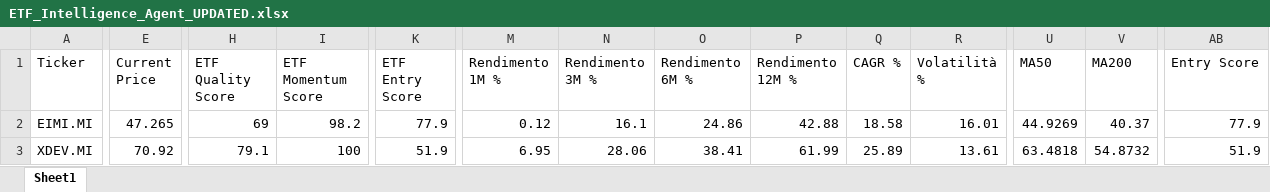
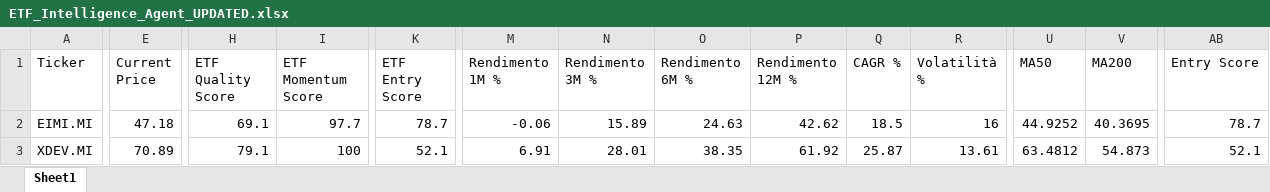
Before and after one commit to mirkomazzacuva/etf-intelligence-agent, an Excel workbook: ETF_Intelligence_Agent_UPDATED.xlsx, sheet Sheet1, drawn as a sheet; only a part is shown, gaps mark what is left out; values as stored, in another font and other column widths than the file's, no borders; the diff covers the shown part only; the diff names each change by its address in the sheet, - before the commit and + after, or states it on an @@ line.

```diff
--- a/ETF_Intelligence_Agent_UPDATED.xlsx (sheet Sheet1)
+++ b/ETF_Intelligence_Agent_UPDATED.xlsx (sheet Sheet1)
-E2 (Current Price): 47.265
+E2 (Current Price): 47.18
-H2 (ETF Quality Score): 69
+H2 (ETF Quality Score): 69.1
-I2 (ETF Momentum Score): 98.2
+I2 (ETF Momentum Score): 97.7
-K2 (ETF Entry Score): 77.9
+K2 (ETF Entry Score): 78.7
-M2 (Rendimento 1M %): 0.12
+M2 (Rendimento 1M %): -0.06
-N2 (Rendimento 3M %): 16.1
+N2 (Rendimento 3M %): 15.89
-O2 (Rendimento 6M %): 24.86
+O2 (Rendimento 6M %): 24.63
-P2 (Rendimento 12M %): 42.88
+P2 (Rendimento 12M %): 42.62
-Q2 (CAGR %): 18.58
+Q2 (CAGR %): 18.5
-R2 (Volatilità %): 16.01
+R2 (Volatilità %): 16
-U2 (MA50): 44.9269
+U2 (MA50): 44.9252
-V2 (MA200): 40.37
+V2 (MA200): 40.3695
-AB2 (Entry Score): 77.9
+AB2 (Entry Score): 78.7
-E3 (Current Price): 70.92
+E3 (Current Price): 70.89
-K3 (ETF Entry Score): 51.9
+K3 (ETF Entry Score): 52.1
-M3 (Rendimento 1M %): 6.95
+M3 (Rendimento 1M %): 6.91
-N3 (Rendimento 3M %): 28.06
+N3 (Rendimento 3M %): 28.01
-O3 (Rendimento 6M %): 38.41
+O3 (Rendimento 6M %): 38.35
-P3 (Rendimento 12M %): 61.99
+P3 (Rendimento 12M %): 61.92
-Q3 (CAGR %): 25.89
+Q3 (CAGR %): 25.87
-U3 (MA50): 63.4818
+U3 (MA50): 63.4812
-V3 (MA200): 54.8732
+V3 (MA200): 54.873
-AB3 (Entry Score): 51.9
+AB3 (Entry Score): 52.1
```
Also changed, not shown: 104 edited cells elsewhere in this sheet, AlphaForge_Watchlist.xlsx, ETF_Allocation_Model.xlsx, 4 other files.
